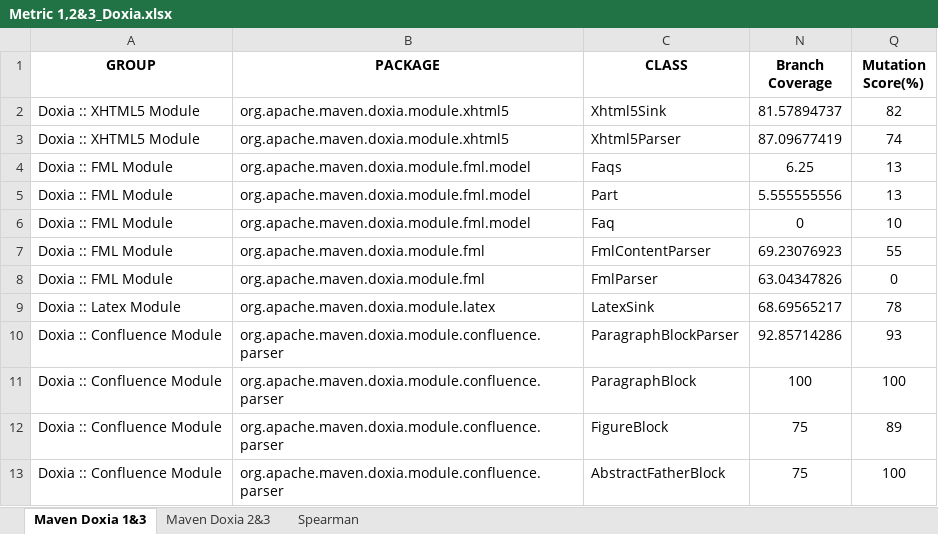
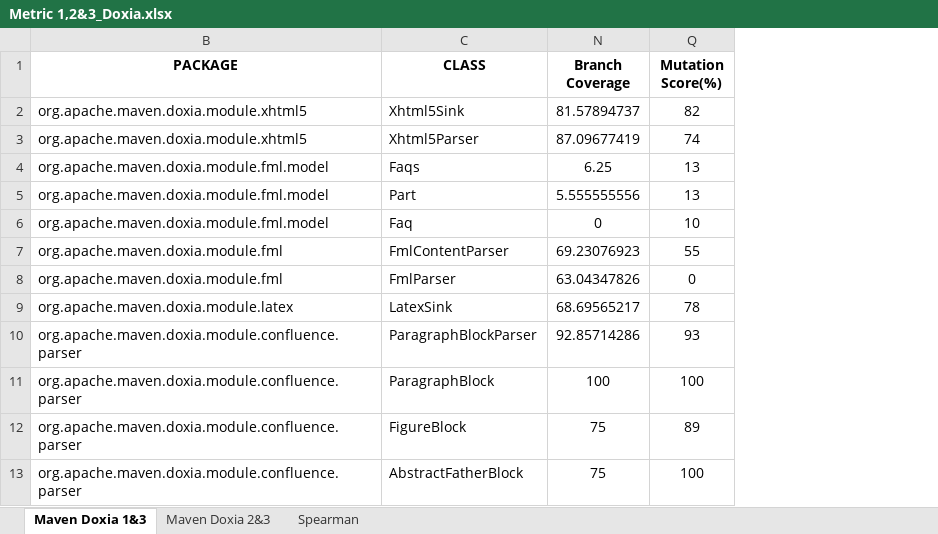
Before and after one commit to sarehfar/Measurement-Project, an Excel workbook: Correlation/Metric 1, 2 and 3/maven-doxia/Metric 1,2&3_Doxia.xlsx, sheet Maven Doxia 1&3, drawn as a sheet; only a part is shown; values as stored, in another font and other column widths than the file's, no borders; the diff names each change by its address in the sheet, - before the commit and + after, or states it on an @@ line.

```diff
--- a/Correlation/Metric 1, 2 and 3/maven-doxia/Metric 1,2&3_Doxia.xlsx (sheet Maven Doxia 1&3)
+++ b/Correlation/Metric 1, 2 and 3/maven-doxia/Metric 1,2&3_Doxia.xlsx (sheet Maven Doxia 1&3)
@@ column A (GROUP) hidden, rows 2-13: Doxia :: XHTML5 Module | Doxia :: XHTML5 Module | Doxia :: FML Module | Doxia :: FML Module | Doxia :: FML Module | Doxia :: FML Module | Doxia :: FML Module | Doxia :: Latex Module | Doxia :: Confluence Module | Doxia :: Confluence Module | Doxia :: Confluence Module | Doxia :: Confluence Module @@
```
Also changed, not shown: sheet Maven Doxia 2&3, 4 other files.
